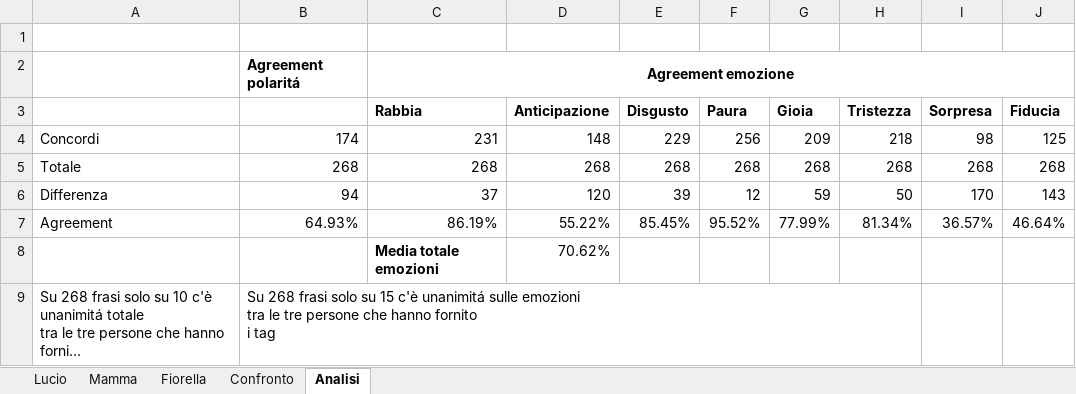
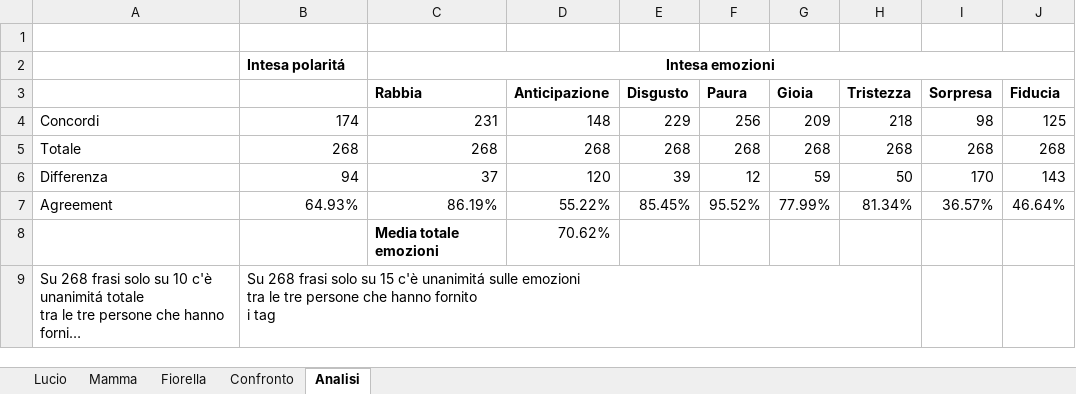
Before and after one commit to Lucio8493/TheaterAnalysis, an Excel workbook: Dataset/DatasetDefinitivo/DatesetConfronto.xlsx, sheet Analisi, drawn as a sheet; long unchanged cells end in …; values as stored, in another font and other column widths than the file's, no borders; removed rows and columns are numbered as before the commit, all else as after; the diff names each change by its address in the sheet, - before the commit and + after, or states it on an @@ line.

```diff
--- a/Dataset/DatasetDefinitivo/DatesetConfronto.xlsx (sheet Analisi)
+++ b/Dataset/DatasetDefinitivo/DatesetConfronto.xlsx (sheet Analisi)
-row 2:  | Agreement polaritá | Agreement emozione
+row 2:  | Intesa polaritá | Intesa emozioni
```
Also changed, not shown: Dataset/DatasetDefinitivo/AnalisiEmozioneSogliaVariabile.xlsx, Dataset/DatasetDefinitivo/DefinizioneOracolo.xlsx, 3 other files.
